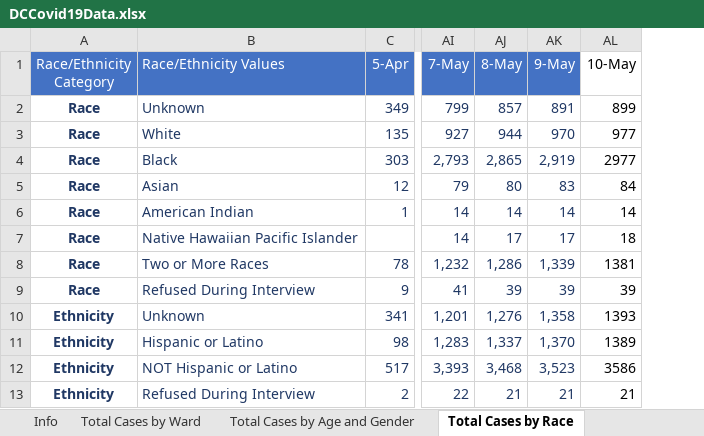
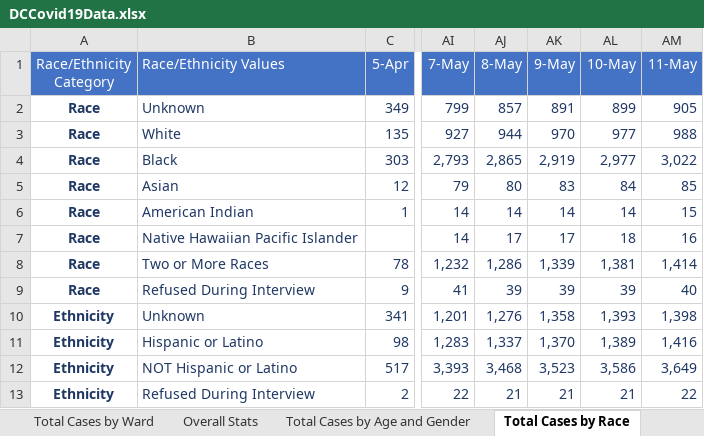
Before and after one commit to anesta95/DMV_Covid-19_Dashboard, an Excel workbook: DCCovid19Data.xlsx, sheet Total Cases by Race, drawn as a sheet; only a part is shown, gaps mark what is left out; values as stored, in another font and other column widths than the file's, no borders; the diff names each change by its address in the sheet, - before the commit and + after, or states it on an @@ line.

```diff
--- a/DCCovid19Data.xlsx (sheet Total Cases by Race)
+++ b/DCCovid19Data.xlsx (sheet Total Cases by Race)
+column AM (11-May), rows 2-13: 905 | 988 | 3,022 | 85 | 15 | 16 | 1,414 | 40 | 1,398 | 1,416 | 3,649 | 22
@@ AL1 fill: none → #4472C4, text colour: black → #FFFFFF @@
-AL2:AL13 text colour: black
+AL2:AL13 text colour: #203864
-AL4 (10-May): 2977
+AL4 (10-May): 2,977
-AL8 (10-May): 1381
+AL8 (10-May): 1,381
-AL10 (10-May): 1393
+AL10 (10-May): 1,393
-AL11 (10-May): 1389
+AL11 (10-May): 1,389
-AL12 (10-May): 3586
+AL12 (10-May): 3,586
```
Also changed, not shown: sheet Total Cases by Age and Gender, sheet Total Cases by Ward, sheet Lives Lost by Ward, sheet Overall Stats, sheet Lives Lost by Race, other sheet tabs, 34 other files.
